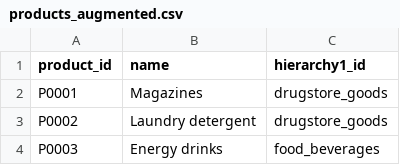
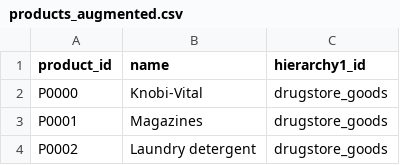
Before and after one commit to Schwabinger-Exzellenzcluster/instasights, a CSV file: backend/dataset/augmented_sets/products_augmented.csv, drawn as a sheet; only a part is shown; the shorter side is filled out with more unchanged rows.

```diff
--- a/backend/dataset/augmented_sets/products_augmented.csv
+++ b/backend/dataset/augmented_sets/products_augmented.csv
@@ -1,2 +1,3 @@
 product_id;name;hierarchy1_id
+P0000; Knobi-Vital;drugstore_goods
 P0001;Magazines;drugstore_goods
```
Also changed, not shown: 2 other files.
